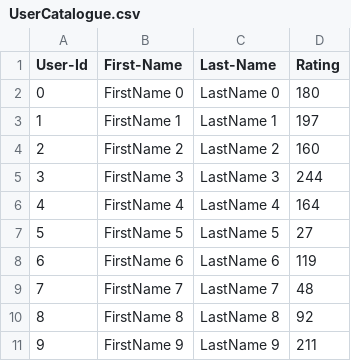
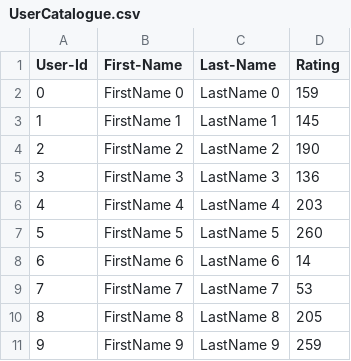
Before and after one commit to aditim2402/maurya_aditidushyantkumar_002331637_labs, a CSV file: lab-8/SocialMedia_Skeleton/UserCatalogue.csv, drawn as a sheet.

```diff
--- a/lab-8/SocialMedia_Skeleton/UserCatalogue.csv
+++ b/lab-8/SocialMedia_Skeleton/UserCatalogue.csv
@@ -1,11 +1,11 @@
 User-Id,First-Name,Last-Name,Rating
-0,FirstName 0,LastName 0,180
-1,FirstName 1,LastName 1,197
-2,FirstName 2,LastName 2,160
-3,FirstName 3,LastName 3,244
-4,FirstName 4,LastName 4,164
-5,FirstName 5,LastName 5,27
-6,FirstName 6,LastName 6,119
-7,FirstName 7,LastName 7,48
-8,FirstName 8,LastName 8,92
-9,FirstName 9,LastName 9,211
+0,FirstName 0,LastName 0,159
+1,FirstName 1,LastName 1,145
+2,FirstName 2,LastName 2,190
+3,FirstName 3,LastName 3,136
+4,FirstName 4,LastName 4,203
+5,FirstName 5,LastName 5,260
+6,FirstName 6,LastName 6,14
+7,FirstName 7,LastName 7,53
+8,FirstName 8,LastName 8,205
+9,FirstName 9,LastName 9,259
```
Also changed, not shown: lab-8/SocialMedia_Skeleton/CommentData.csv, 3 other files.
